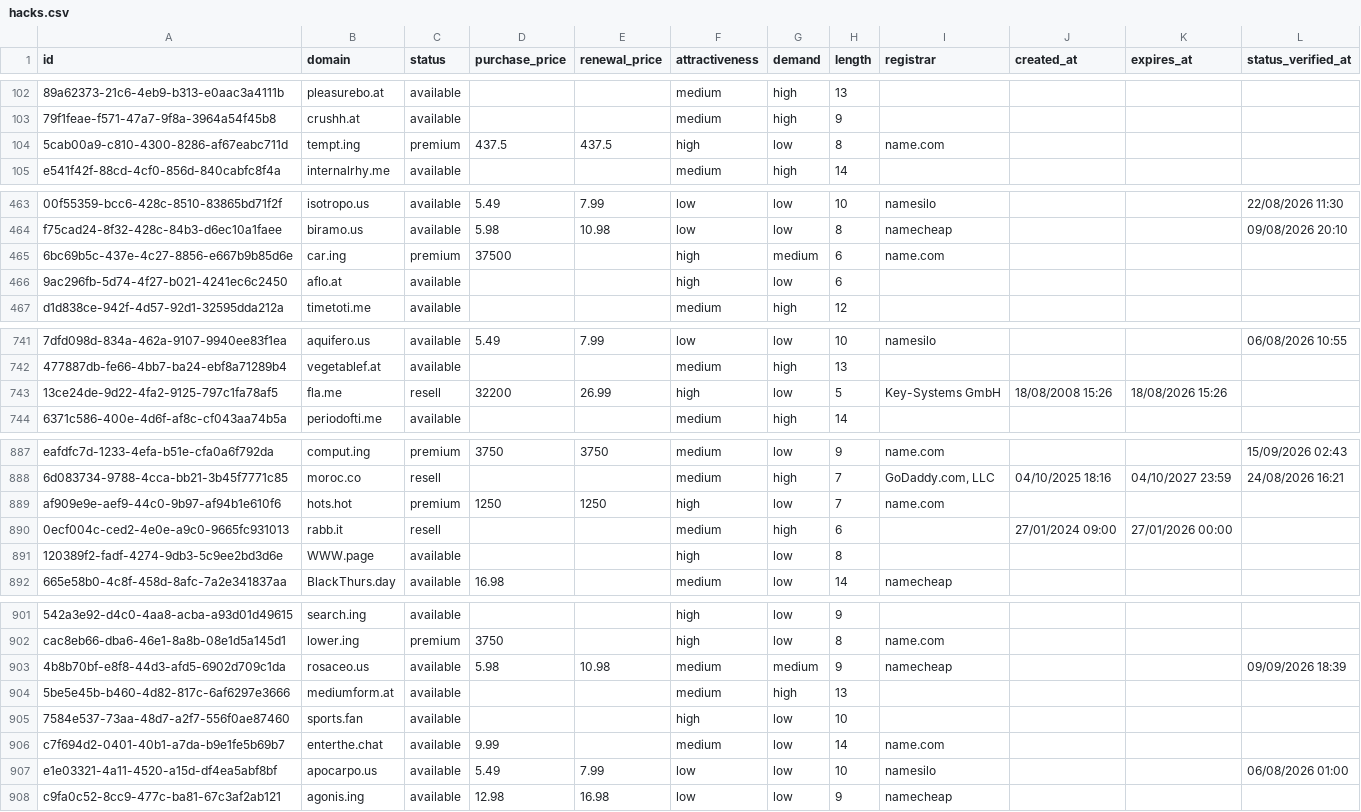
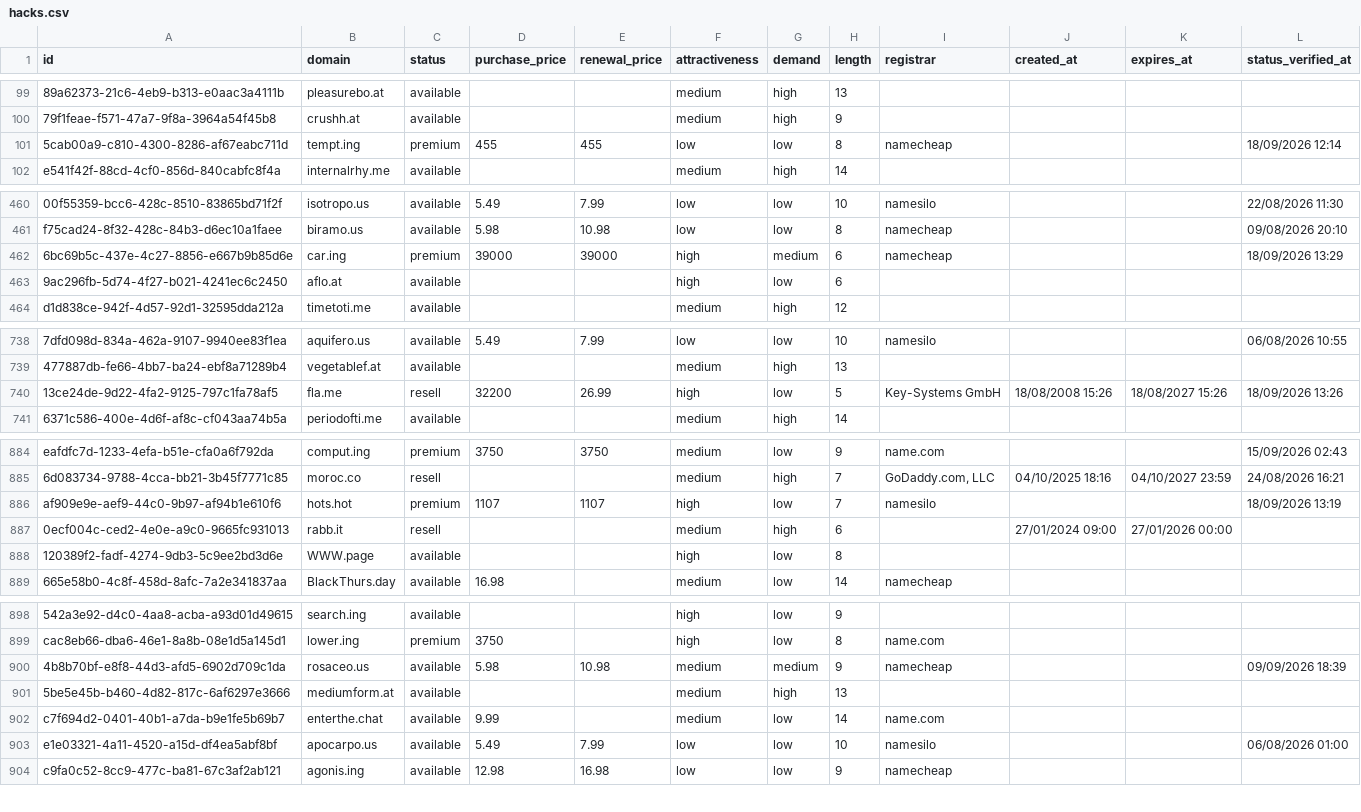
Before and after one commit to UniqueDomains/hacks-oneword-domains, a CSV file: hacks.csv, drawn as a sheet; only a part is shown, gaps mark what is left out; removed rows and columns are numbered as before the commit, all else as after; the diff covers the shown part only; the diff names each change by its address in the sheet, - before the commit and + after, or states it on an @@ line.

```diff
--- a/hacks.csv
+++ b/hacks.csv
-D101 (purchase_price): 437.5
+D101 (purchase_price): 455
-E101 (renewal_price): 437.5
+E101 (renewal_price): 455
-F101 (attractiveness): high
+F101 (attractiveness): low
-I101 (registrar): name.com
+I101 (registrar): namecheap
-L101 (status_verified_at): (empty)
+L101 (status_verified_at): 18/09/2026 12:14
-D462 (purchase_price): 37500
+D462 (purchase_price): 39000
-E462 (renewal_price): (empty)
+E462 (renewal_price): 39000
-I462 (registrar): name.com
+I462 (registrar): namecheap
-L462 (status_verified_at): (empty)
+L462 (status_verified_at): 18/09/2026 13:29
-K740 (expires_at): 18/08/2026 15:26
+K740 (expires_at): 18/08/2027 15:26
-L740 (status_verified_at): (empty)
+L740 (status_verified_at): 18/09/2026 13:26
-D886 (purchase_price): 1250
+D886 (purchase_price): 1107
-E886 (renewal_price): 1250
+E886 (renewal_price): 1107
-I886 (registrar): name.com
+I886 (registrar): namesilo
-L886 (status_verified_at): (empty)
+L886 (status_verified_at): 18/09/2026 13:19
-row 905: 7584e537-73aa-48d7-a2f7-556f0ae87460 | sports.fan | available |  |  | high | low | 10
```
Also changed, not shown: 4 added rows, 3 removed rows and 9 edited cells elsewhere in this file, 4 other files.
